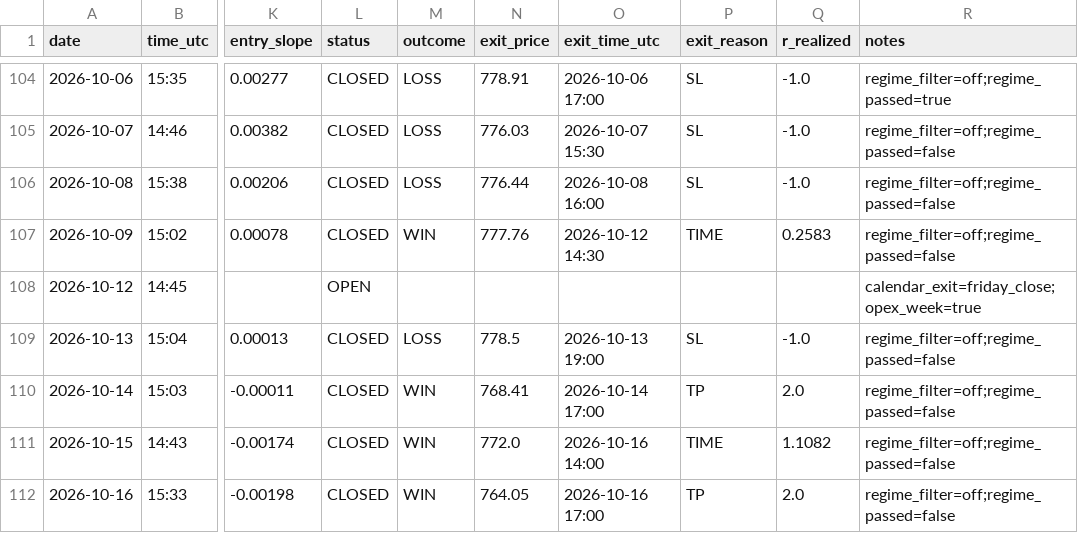
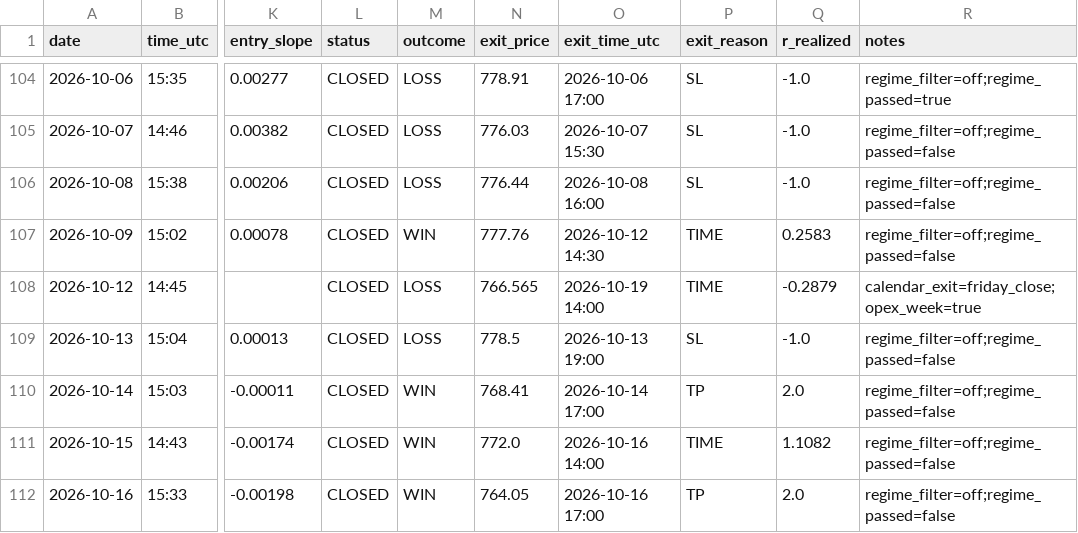
Before and after one commit to Davidtar12/paper-trader, a CSV file: paper_trades.csv, drawn as a sheet; only a part is shown, gaps mark what is left out; the diff names each change by its address in the sheet, - before the commit and + after, or states it on an @@ line.

Commit message:
signals: 2026-10-19 14:03 UTC

```diff
--- a/paper_trades.csv
+++ b/paper_trades.csv
-L108 (status): OPEN
+L108 (status): CLOSED
-M108 (outcome): (empty)
+M108 (outcome): LOSS
-N108 (exit_price): (empty)
+N108 (exit_price): 766.565
-O108 (exit_time_utc): (empty)
+O108 (exit_time_utc): 2026-10-19 14:00
-P108 (exit_reason): (empty)
+P108 (exit_reason): TIME
-Q108 (r_realized): (empty)
+Q108 (r_realized): -0.2879
```
